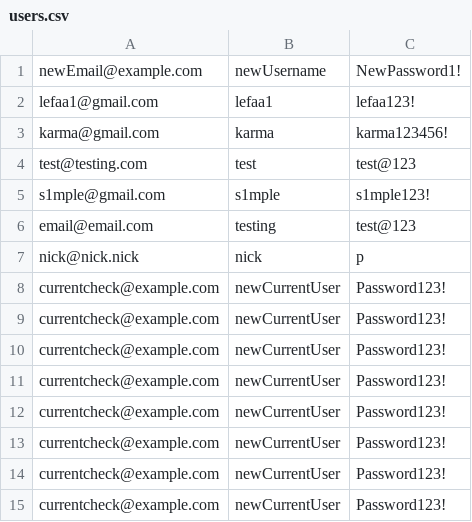
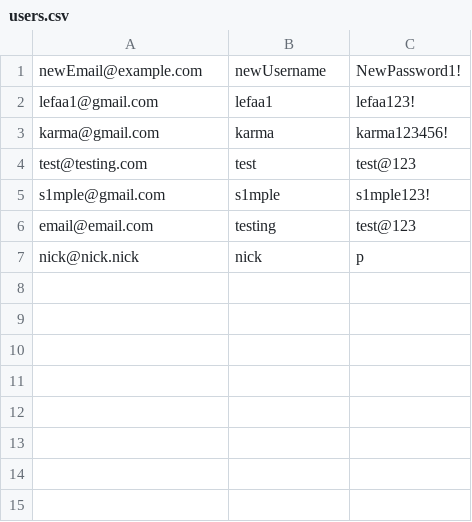
Before and after one commit to aeMyst/Minigame-Portal, a CSV file: src/main/java/src/ca/ucalgary/seng300/database/users.csv, drawn as a sheet; the diff names each change by its address in the sheet, - before the commit and + after, or states it on an @@ line.

Commit message:
30160145 - update db

```diff
--- a/src/main/java/src/ca/ucalgary/seng300/database/users.csv
+++ b/src/main/java/src/ca/ucalgary/seng300/database/users.csv
-row 8: currentcheck@example.com | newCurrentUser | Password123!
-row 9: currentcheck@example.com | newCurrentUser | Password123!
-row 10: currentcheck@example.com | newCurrentUser | Password123!
-row 11: currentcheck@example.com | newCurrentUser | Password123!
-row 12: currentcheck@example.com | newCurrentUser | Password123!
-row 13: currentcheck@example.com | newCurrentUser | Password123!
-row 14: currentcheck@example.com | newCurrentUser | Password123!
-row 15: currentcheck@example.com | newCurrentUser | Password123!
```
